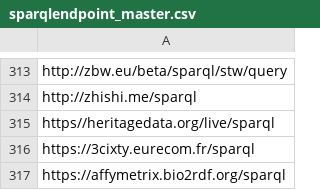
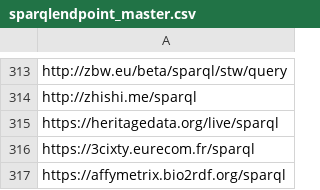
Before and after one commit to neumarcx/sparql, a CSV file: sparqlendpoint_master.csv, drawn as a sheet; only a part is shown, gaps mark what is left out.

Commit message:
https//heritagedata.org/live/sparql
https://heritagedata.org/live/sparql

```diff
--- a/sparqlendpoint_master.csv
+++ b/sparqlendpoint_master.csv
@@ -314,3 +314,3 @@ http://zbw.eu/beta/sparql/stw/query
 http://zhishi.me/sparql
-https//heritagedata.org/live/sparql
+https://heritagedata.org/live/sparql
 https://3cixty.eurecom.fr/sparql
```
